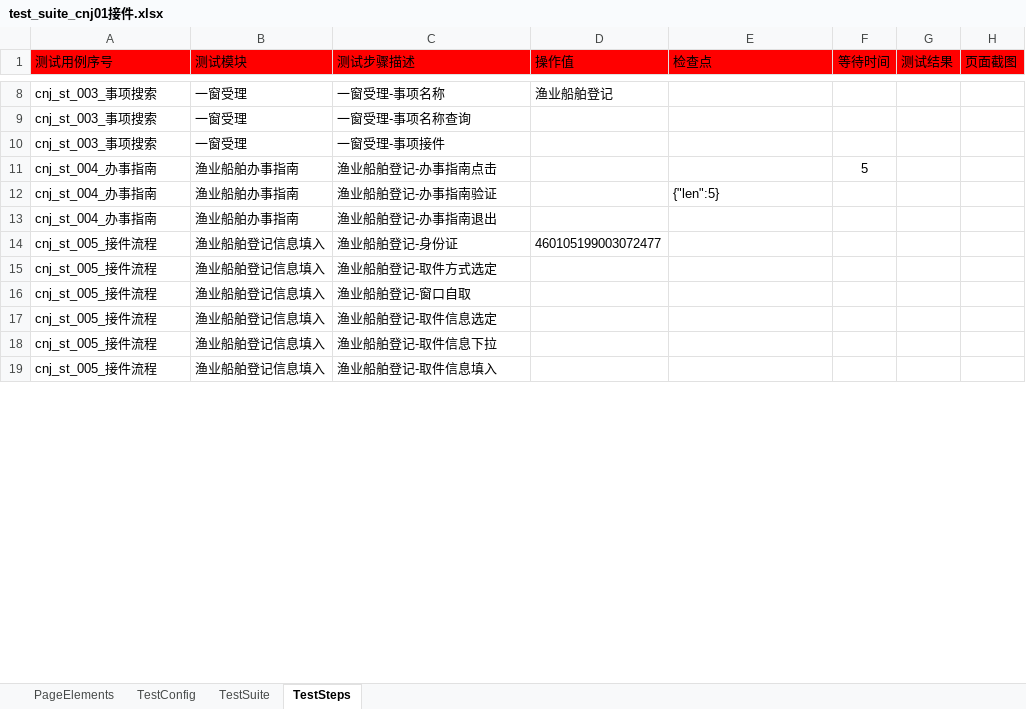
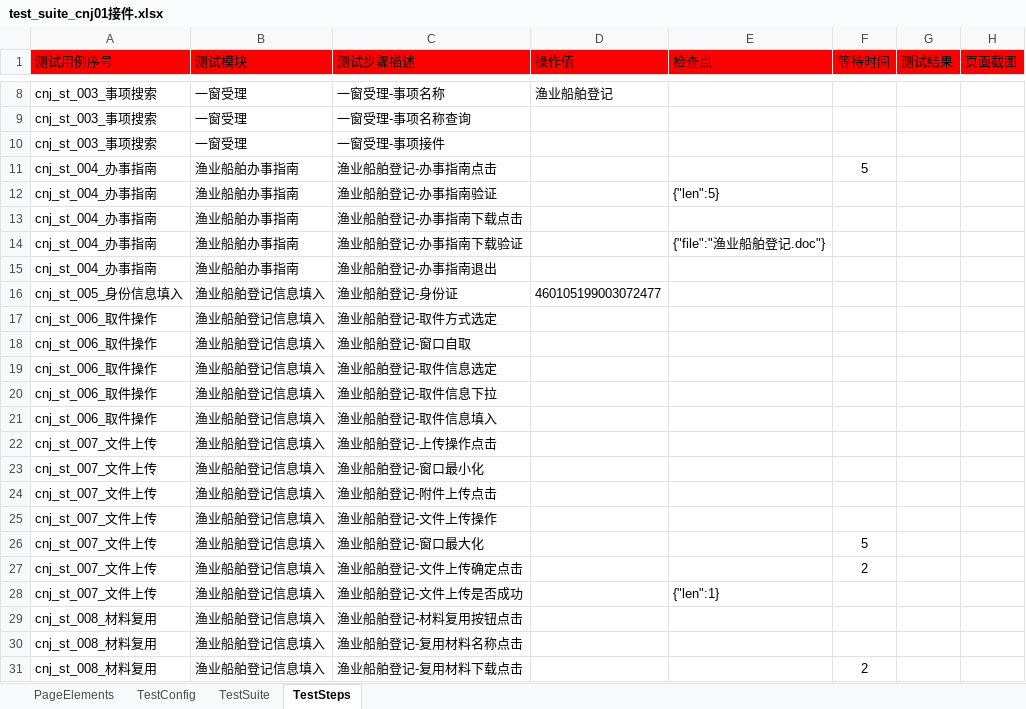
Before and after one commit to CeciliaNi/selenium_auto_test02, an Excel workbook: run_entrance/test_suite/test_suite_cnj01接件.xlsx, sheet TestSteps, drawn as a sheet; only a part is shown, gaps mark what is left out; values as stored, in another font and other column widths than the file's, no borders; addresses are those after the commit; the diff covers the shown part only; the diff names each change by its address in the sheet, - before the commit and + after, or states it on an @@ line.

```diff
--- a/run_entrance/test_suite/test_suite_cnj01接件.xlsx (sheet TestSteps)
+++ b/run_entrance/test_suite/test_suite_cnj01接件.xlsx (sheet TestSteps)
+row 13: cnj_st_004_办事指南 | 渔业船舶办事指南 | 渔业船舶登记-办事指南下载点击
+row 14: cnj_st_004_办事指南 | 渔业船舶办事指南 | 渔业船舶登记-办事指南下载验证 |  | {"file":"渔业船舶登记.doc"}
-A16 (测试用例序号): cnj_st_005_接件流程
+A16 (测试用例序号): cnj_st_005_身份信息填入
-A17:A21 (测试用例序号): cnj_st_005_接件流程
+A17:A21 (测试用例序号): cnj_st_006_取件操作
+row 22: cnj_st_007_文件上传 | 渔业船舶登记信息填入 | 渔业船舶登记-上传操作点击
+row 23: cnj_st_007_文件上传 | 渔业船舶登记信息填入 | 渔业船舶登记-窗口最小化
+row 24: cnj_st_007_文件上传 | 渔业船舶登记信息填入 | 渔业船舶登记-附件上传点击
+row 25: cnj_st_007_文件上传 | 渔业船舶登记信息填入 | 渔业船舶登记-文件上传操作
+row 26: cnj_st_007_文件上传 | 渔业船舶登记信息填入 | 渔业船舶登记-窗口最大化 |  |  | 5
+row 27: cnj_st_007_文件上传 | 渔业船舶登记信息填入 | 渔业船舶登记-文件上传确定点击 |  |  | 2
+row 28: cnj_st_007_文件上传 | 渔业船舶登记信息填入 | 渔业船舶登记-文件上传是否成功 |  | {"len":1}
+row 29: cnj_st_008_材料复用 | 渔业船舶登记信息填入 | 渔业船舶登记-材料复用按钮点击
+row 30: cnj_st_008_材料复用 | 渔业船舶登记信息填入 | 渔业船舶登记-复用材料名称点击
+row 31: cnj_st_008_材料复用 | 渔业船舶登记信息填入 | 渔业船舶登记-复用材料下载点击 |  |  | 2
```
Also changed, not shown: 14 added rows and 6 edited cells elsewhere in this sheet, sheet PageElements, sheet TestSuite.
